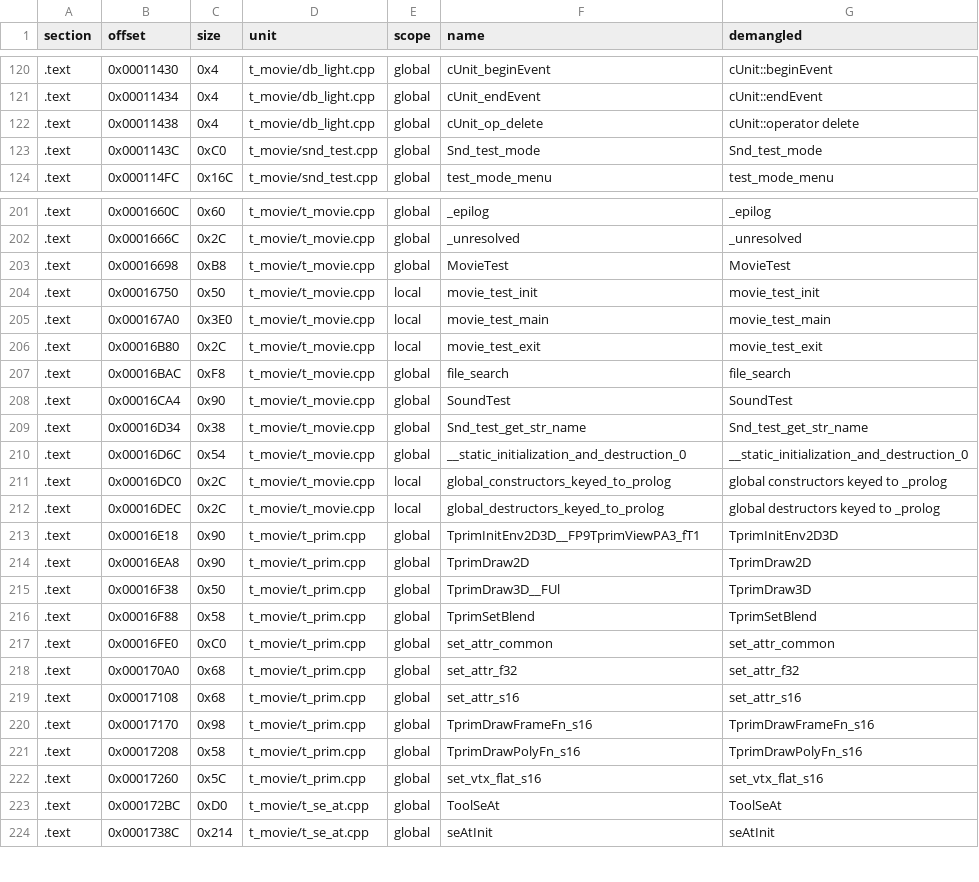
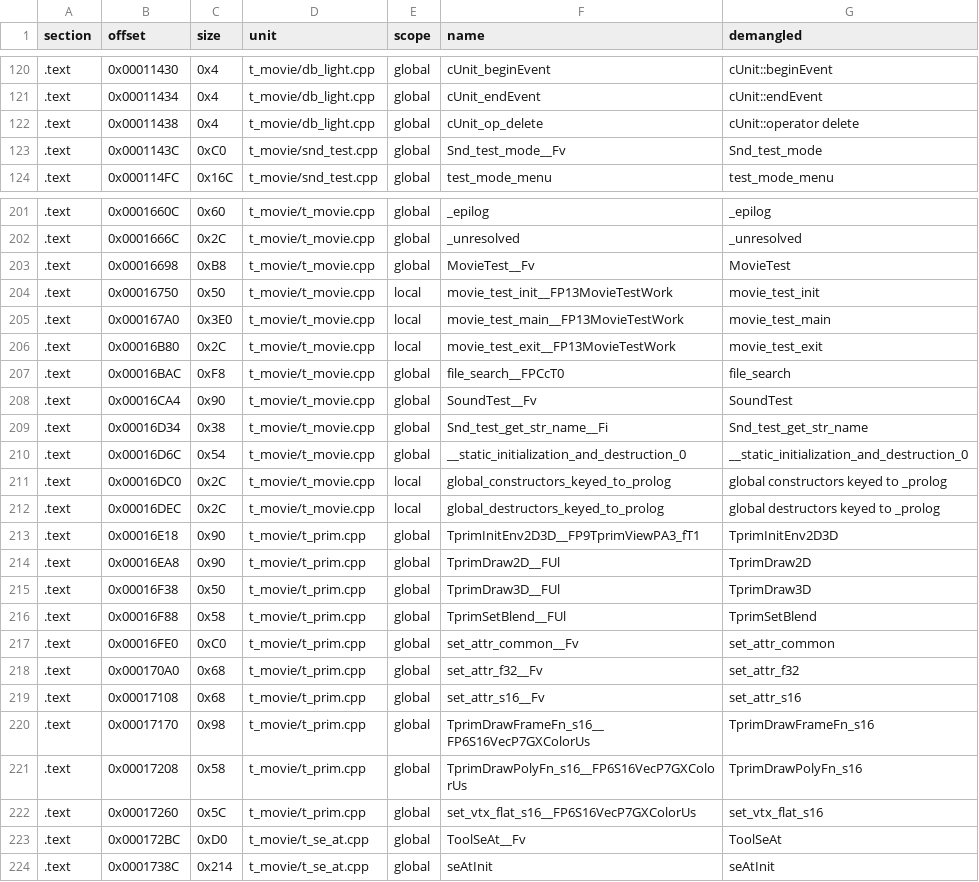
Before and after one commit to Penguinjanator/re4, a TSV file: config/G4BE08/modules/t_movie/sym_map.tsv, drawn as a sheet; only a part is shown, gaps mark what is left out; the diff covers the shown part only.

```diff
--- a/config/G4BE08/modules/t_movie/sym_map.tsv
+++ b/config/G4BE08/modules/t_movie/sym_map.tsv
@@ -122,3 +122,3 @@ section	offset	size	unit	scope	name	demangled
 .text	0x00011438	0x4	t_movie/db_light.cpp	global	cUnit_op_delete	cUnit::operator delete
-.text	0x0001143C	0xC0	t_movie/snd_test.cpp	global	Snd_test_mode	Snd_test_mode
+.text	0x0001143C	0xC0	t_movie/snd_test.cpp	global	Snd_test_mode__Fv	Snd_test_mode
 .text	0x000114FC	0x16C	t_movie/snd_test.cpp	global	test_mode_menu	test_mode_menu
@@ -202,9 +202,9 @@ section	offset	size	unit	scope	name	demangled
 .text	0x0001666C	0x2C	t_movie/t_movie.cpp	global	_unresolved	_unresolved
-.text	0x00016698	0xB8	t_movie/t_movie.cpp	global	MovieTest	MovieTest
-.text	0x00016750	0x50	t_movie/t_movie.cpp	local	movie_test_init	movie_test_init
-.text	0x000167A0	0x3E0	t_movie/t_movie.cpp	local	movie_test_main	movie_test_main
-.text	0x00016B80	0x2C	t_movie/t_movie.cpp	local	movie_test_exit	movie_test_exit
-.text	0x00016BAC	0xF8	t_movie/t_movie.cpp	global	file_search	file_search
-.text	0x00016CA4	0x90	t_movie/t_movie.cpp	global	SoundTest	SoundTest
-.text	0x00016D34	0x38	t_movie/t_movie.cpp	global	Snd_test_get_str_name	Snd_test_get_str_name
+.text	0x00016698	0xB8	t_movie/t_movie.cpp	global	MovieTest__Fv	MovieTest
+.text	0x00016750	0x50	t_movie/t_movie.cpp	local	movie_test_init__FP13MovieTestWork	movie_test_init
+.text	0x000167A0	0x3E0	t_movie/t_movie.cpp	local	movie_test_main__FP13MovieTestWork	movie_test_main
+.text	0x00016B80	0x2C	t_movie/t_movie.cpp	local	movie_test_exit__FP13MovieTestWork	movie_test_exit
+.text	0x00016BAC	0xF8	t_movie/t_movie.cpp	global	file_search__FPCcT0	file_search
+.text	0x00016CA4	0x90	t_movie/t_movie.cpp	global	SoundTest__Fv	SoundTest
+.text	0x00016D34	0x38	t_movie/t_movie.cpp	global	Snd_test_get_str_name__Fi	Snd_test_get_str_name
 .text	0x00016D6C	0x54	t_movie/t_movie.cpp	global	__static_initialization_and_destruction_0	__static_initialization_and_destruction_0
@@ -213,12 +213,12 @@ section	offset	size	unit	scope	name	demangled
 .text	0x00016E18	0x90	t_movie/t_prim.cpp	global	TprimInitEnv2D3D__FP9TprimViewPA3_fT1	TprimInitEnv2D3D
-.text	0x00016EA8	0x90	t_movie/t_prim.cpp	global	TprimDraw2D	TprimDraw2D
+.text	0x00016EA8	0x90	t_movie/t_prim.cpp	global	TprimDraw2D__FUl	TprimDraw2D
 .text	0x00016F38	0x50	t_movie/t_prim.cpp	global	TprimDraw3D__FUl	TprimDraw3D
-.text	0x00016F88	0x58	t_movie/t_prim.cpp	global	TprimSetBlend	TprimSetBlend
-.text	0x00016FE0	0xC0	t_movie/t_prim.cpp	global	set_attr_common	set_attr_common
-.text	0x000170A0	0x68	t_movie/t_prim.cpp	global	set_attr_f32	set_attr_f32
-.text	0x00017108	0x68	t_movie/t_prim.cpp	global	set_attr_s16	set_attr_s16
-.text	0x00017170	0x98	t_movie/t_prim.cpp	global	TprimDrawFrameFn_s16	TprimDrawFrameFn_s16
-.text	0x00017208	0x58	t_movie/t_prim.cpp	global	TprimDrawPolyFn_s16	TprimDrawPolyFn_s16
-.text	0x00017260	0x5C	t_movie/t_prim.cpp	global	set_vtx_flat_s16	set_vtx_flat_s16
-.text	0x000172BC	0xD0	t_movie/t_se_at.cpp	global	ToolSeAt	ToolSeAt
+.text	0x00016F88	0x58	t_movie/t_prim.cpp	global	TprimSetBlend__FUl	TprimSetBlend
+.text	0x00016FE0	0xC0	t_movie/t_prim.cpp	global	set_attr_common__Fv	set_attr_common
+.text	0x000170A0	0x68	t_movie/t_prim.cpp	global	set_attr_f32__Fv	set_attr_f32
+.text	0x00017108	0x68	t_movie/t_prim.cpp	global	set_attr_s16__Fv	set_attr_s16
+.text	0x00017170	0x98	t_movie/t_prim.cpp	global	TprimDrawFrameFn_s16__FP6S16VecP7GXColorUs	TprimDrawFrameFn_s16
+.text	0x00017208	0x58	t_movie/t_prim.cpp	global	TprimDrawPolyFn_s16__FP6S16VecP7GXColorUs	TprimDrawPolyFn_s16
+.text	0x00017260	0x5C	t_movie/t_prim.cpp	global	set_vtx_flat_s16__FP6S16VecP7GXColorUs	set_vtx_flat_s16
+.text	0x000172BC	0xD0	t_movie/t_se_at.cpp	global	ToolSeAt__Fv	ToolSeAt
 .text	0x0001738C	0x214	t_movie/t_se_at.cpp	global	seAtInit	seAtInit
```
Also changed, not shown: 1 edited cell elsewhere in this file, config/G4BE08/modules/Tools/sym_map.tsv, config/G4BE08/modules/em2e/sym_map.tsv, 21 other files.
